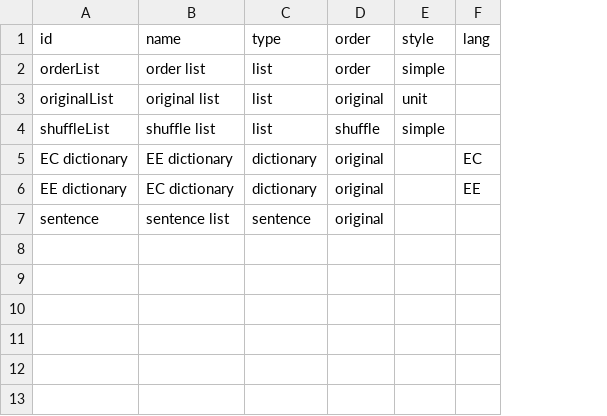
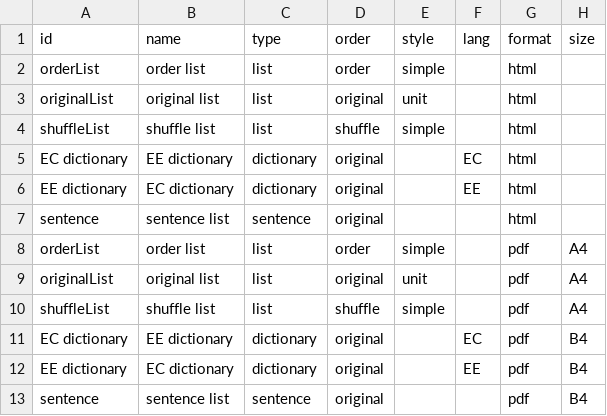
Before and after one commit to Losses/WordChallengeR, a CSV file: usr/profile/full.csv, drawn as a sheet; the diff names each change by its address in the sheet, - before the commit and + after, or states it on an @@ line.

```diff
--- a/usr/profile/full.csv
+++ b/usr/profile/full.csv
+column G, rows 1-7: format | html | html | html | html | html | html
+column H, row 1: size
+row 8: orderList | order list | list | order | simple |  | pdf | A4
+row 9: originalList | original list | list | original | unit |  | pdf | A4
+row 10: shuffleList | shuffle list | list | shuffle | simple |  | pdf | A4
+row 11: EC dictionary | EE dictionary | dictionary | original |  | EC | pdf | B4
+row 12: EE dictionary | EC dictionary | dictionary | original |  | EE | pdf | B4
+row 13: sentence | sentence list | sentence | original |  |  | pdf | B4
```
Also changed, not shown: usr/profile/test.csv, 3 other files.
